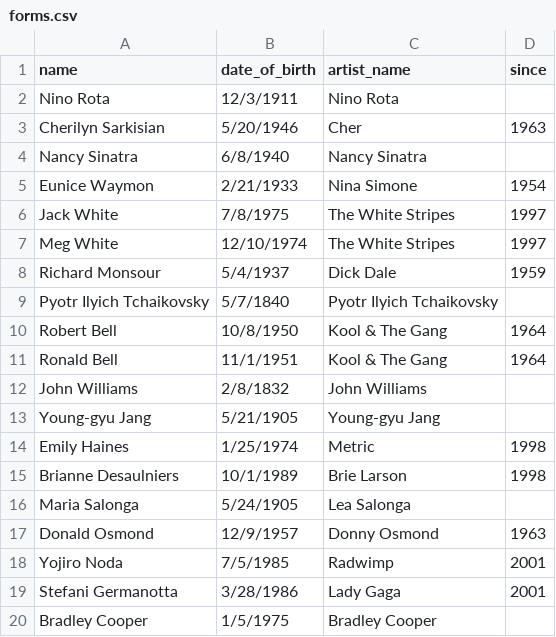
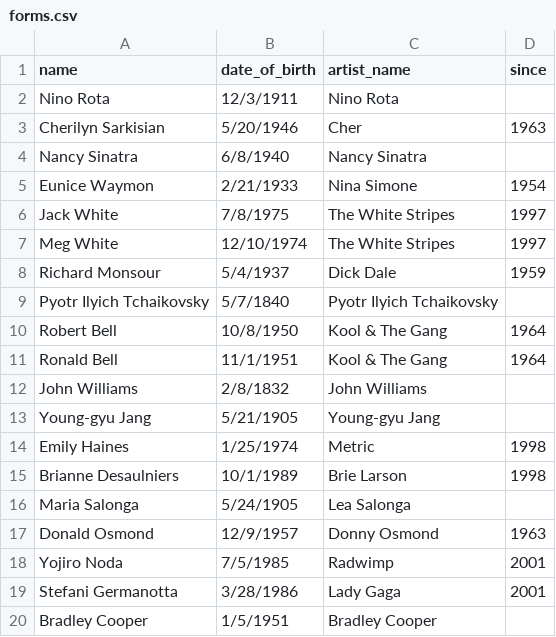
Before and after one commit to jyqchou/coms4111-databases, a CSV file: forms.csv, drawn as a sheet.

```diff
--- a/forms.csv
+++ b/forms.csv
@@ -19,2 +19,2 @@ Yojiro Noda,7/5/1985,Radwimp,2001
 Stefani Germanotta,3/28/1986,Lady Gaga,2001
-Bradley Cooper,1/5/1975,Bradley Cooper,
+Bradley Cooper,1/5/1951,Bradley Cooper,
```
Also changed, not shown: movies.csv, people.csv.
